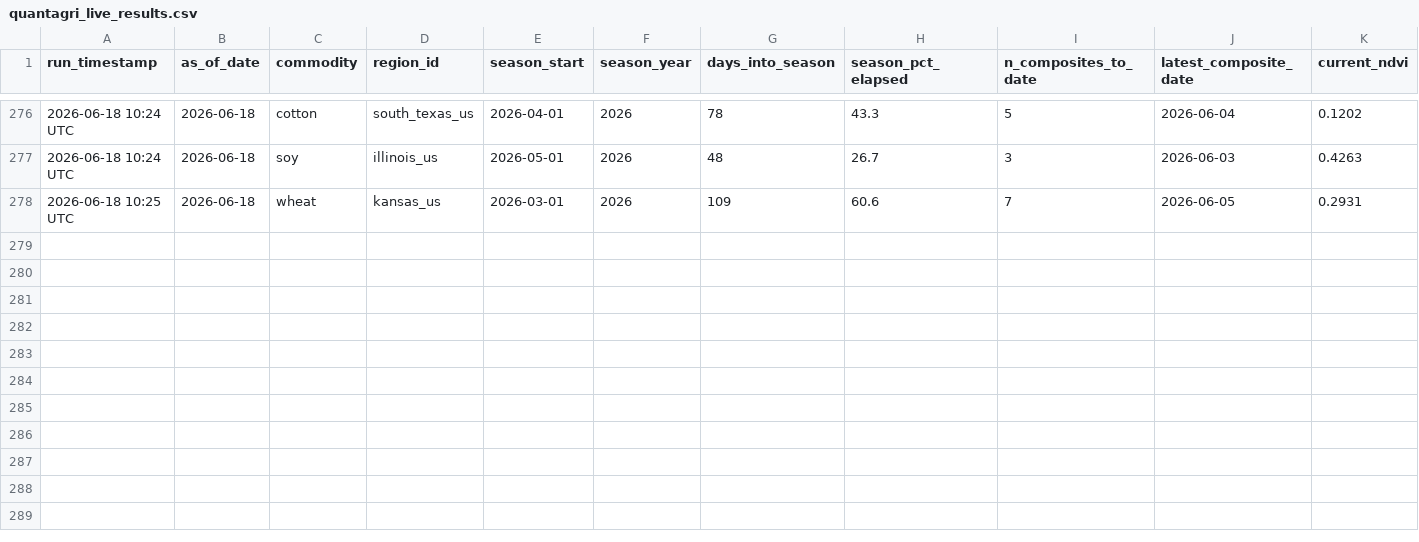
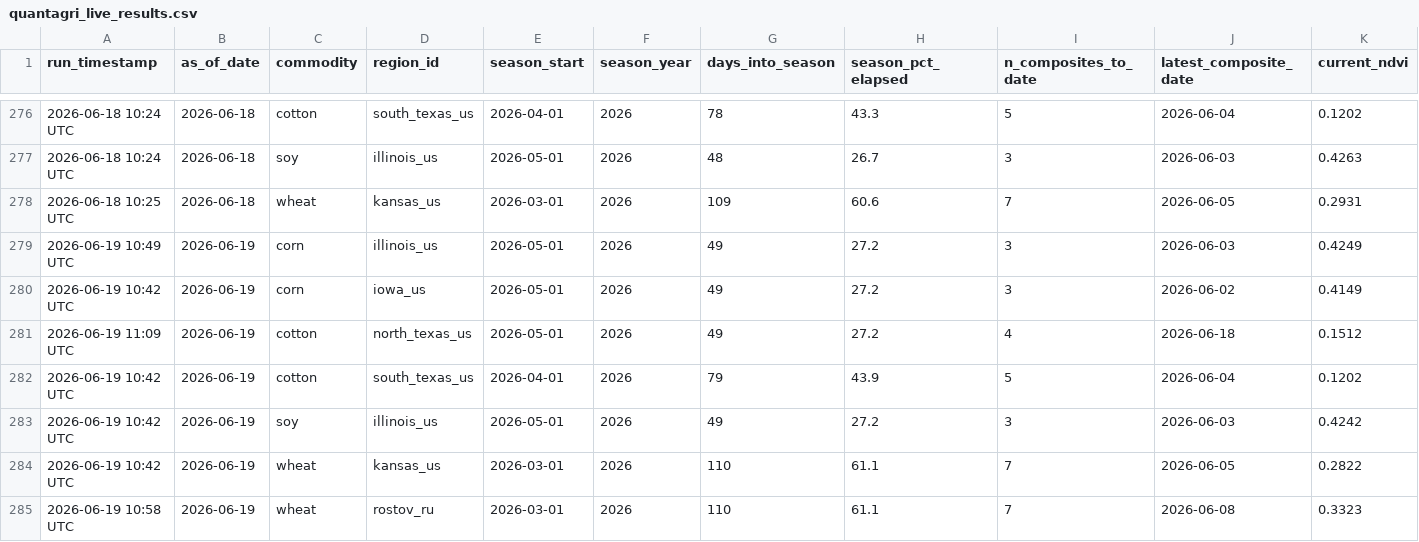
Before and after one commit to rmkenv/quantag, a CSV file: quantagri_live/quantagri_live_results.csv, drawn as a sheet; only a part is shown, gaps mark what is left out; rows hold the shown columns only; the diff names each change by its address in the sheet, - before the commit and + after, or states it on an @@ line.

```diff
--- a/quantagri_live/quantagri_live_results.csv
+++ b/quantagri_live/quantagri_live_results.csv
+row 279: 2026-06-19 10:49 UTC | 2026-06-19 | corn | illinois_us | 2026-05-01 | 2026 | 49 | 27.2 | 3 | 2026-06-03 | 0.4249
+row 280: 2026-06-19 10:42 UTC | 2026-06-19 | corn | iowa_us | 2026-05-01 | 2026 | 49 | 27.2 | 3 | 2026-06-02 | 0.4149
+row 281: 2026-06-19 11:09 UTC | 2026-06-19 | cotton | north_texas_us | 2026-05-01 | 2026 | 49 | 27.2 | 4 | 2026-06-18 | 0.1512
+row 282: 2026-06-19 10:42 UTC | 2026-06-19 | cotton | south_texas_us | 2026-04-01 | 2026 | 79 | 43.9 | 5 | 2026-06-04 | 0.1202
+row 283: 2026-06-19 10:42 UTC | 2026-06-19 | soy | illinois_us | 2026-05-01 | 2026 | 49 | 27.2 | 3 | 2026-06-03 | 0.4242
+row 284: 2026-06-19 10:42 UTC | 2026-06-19 | wheat | kansas_us | 2026-03-01 | 2026 | 110 | 61.1 | 7 | 2026-06-05 | 0.2822
+row 285: 2026-06-19 10:58 UTC | 2026-06-19 | wheat | rostov_ru | 2026-03-01 | 2026 | 110 | 61.1 | 7 | 2026-06-08 | 0.3323
```
Also changed, not shown: quantagri_live/quantagri_live_alerts.csv, quantagri_live/quantagri_signal_scorecard.csv.
